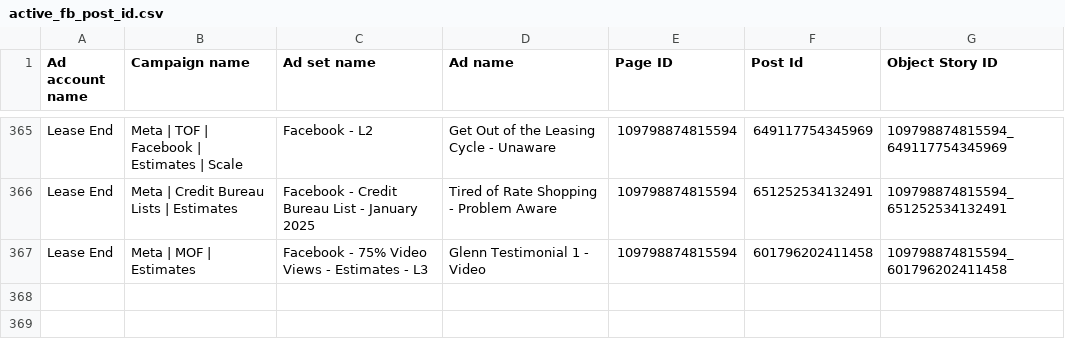
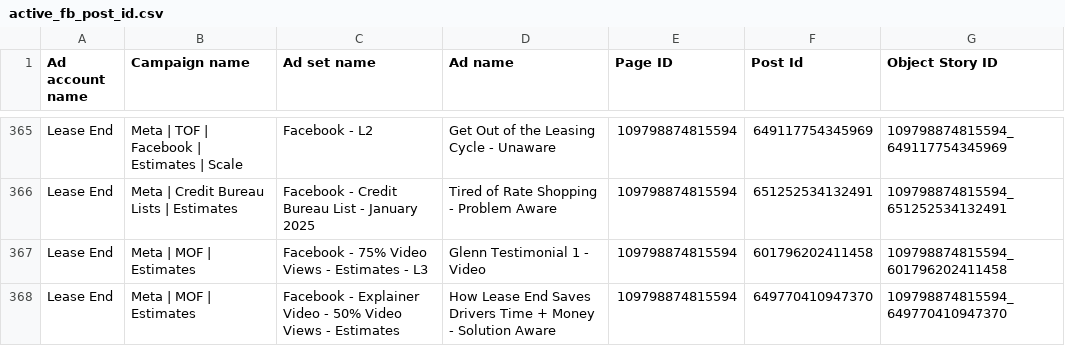
Before and after one commit to keenship1291/dspy-fastapi-api, a CSV file: active_fb_post_id.csv, drawn as a sheet; only a part is shown, gaps mark what is left out; the diff names each change by its address in the sheet, - before the commit and + after, or states it on an @@ line.

Commit message:
Add FB post: How Lease End Saves Drivers Ti - Post ID 649770410947370

```diff
--- a/active_fb_post_id.csv
+++ b/active_fb_post_id.csv
+row 368: Lease End | Meta | MOF | Estimates | Facebook - Explainer Video - 50% Video Views - Estimates | How Lease End Saves Drivers Time + Money - Solution Aware | 109798874815594 | 649770410947370 | 109798874815594_649770410947370
```
